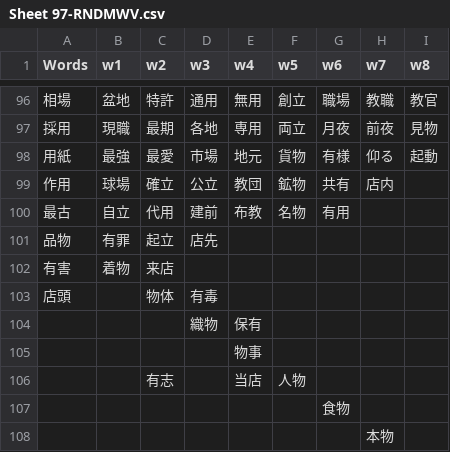
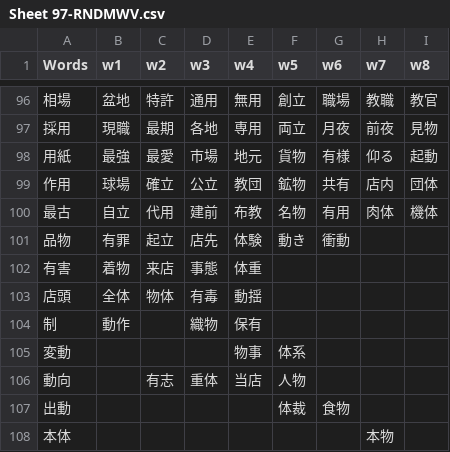
Before and after one commit to rexesian/nihongo, a CSV file: docs/rdata/Sheet 97-RNDMWV.csv, drawn as a sheet; only a part is shown, gaps mark what is left out.

```diff
--- a/docs/rdata/Sheet 97-RNDMWV.csv
+++ b/docs/rdata/Sheet 97-RNDMWV.csv
@@ -98,11 +98,11 @@ Words,w1,w2,w3,w4,w5,w6,w7,w8
 用紙,最強,最愛,市場,地元,貨物,有様,仰る,起動
-作用,球場,確立,公立,教団,鉱物,共有,店内,
-最古,自立,代用,建前,布教,名物,有用,,
-品物,有罪,起立,店先,,,,,
-有害,着物,来店,,,,,,
-店頭,,物体,有毒,,,,,
-,,,織物,保有,,,,
-,,,,物事,,,,
-,,有志,,当店,人物,,,
-,,,,,,食物,,
-,,,,,,,本物,
+作用,球場,確立,公立,教団,鉱物,共有,店内,団体
+最古,自立,代用,建前,布教,名物,有用,肉体,機体
+品物,有罪,起立,店先,体験,動き,衝動,,
+有害,着物,来店,事態,体重,,,,
+店頭,全体,物体,有毒,動揺,,,,
+制,動作,,織物,保有,,,,
+変動,,,,物事,体系,,,
+動向,,有志,重体,当店,人物,,,
+出動,,,,,体裁,食物,,
+本体,,,,,,,本物,
```
Also changed, not shown: docs/rdata/Sheet 114-WBKNJ2.csv, rdata/Sheet 114-WBKNJ2.csv, 2 other files.
